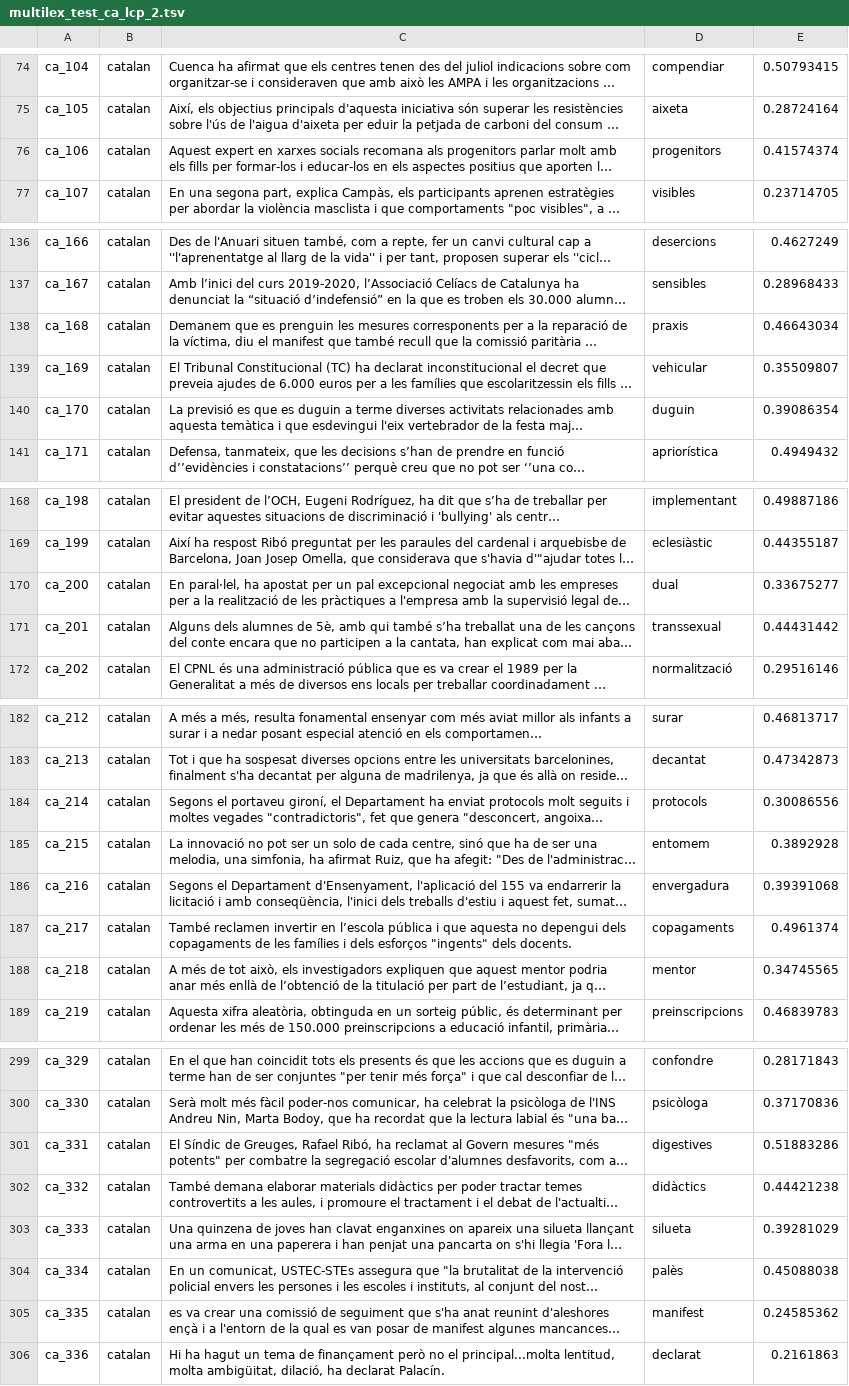
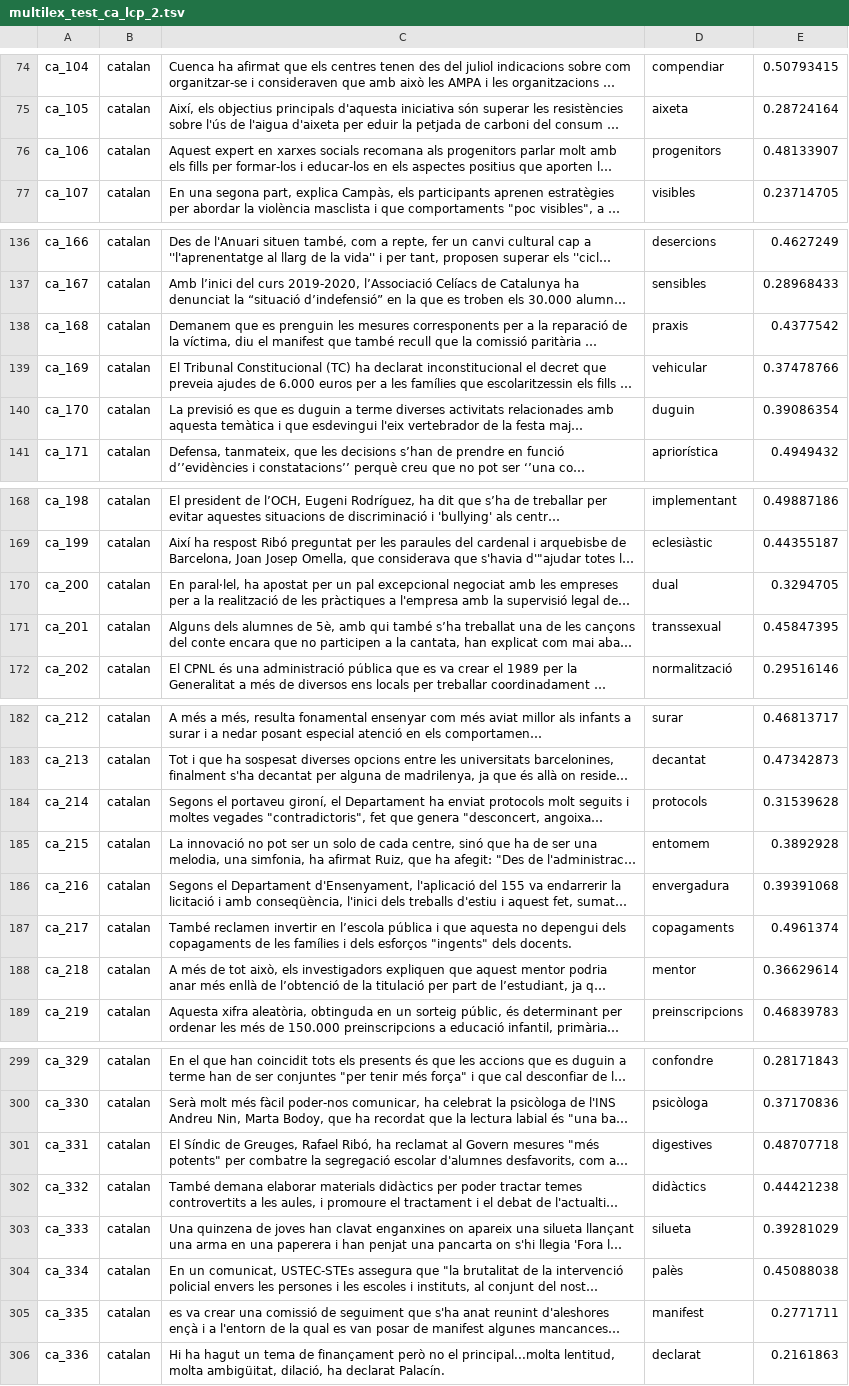
Before and after one commit to senisioi/MLSP_Participants, a TSV file: Archaeology/multilex_test_ca_lcp_2.tsv, drawn as a sheet; only a part is shown, gaps mark what is left out; long unchanged cells end in …; the diff covers the shown part only; the diff names each change by its address in the sheet, - before the commit and + after, or states it on an @@ line.

```diff
--- a/Archaeology/multilex_test_ca_lcp_2.tsv
+++ b/Archaeology/multilex_test_ca_lcp_2.tsv
-E76: 0.41574374
+E76: 0.48133907
-E138: 0.46643034
+E138: 0.4377542
-E139: 0.35509807
+E139: 0.37478766
-E170: 0.33675277
+E170: 0.3294705
-E171: 0.44431442
+E171: 0.45847395
-E184: 0.30086556
+E184: 0.31539628
-E188: 0.34745565
+E188: 0.36629614
-E301: 0.51883286
+E301: 0.48707718
-E305: 0.24585362
+E305: 0.2771711
```
Also changed, not shown: 20 edited cells elsewhere in this file, Archaeology/multilex_test_de_lcp_2.tsv, Archaeology/multilex_test_es_lcp_2.tsv, 13 other files.
